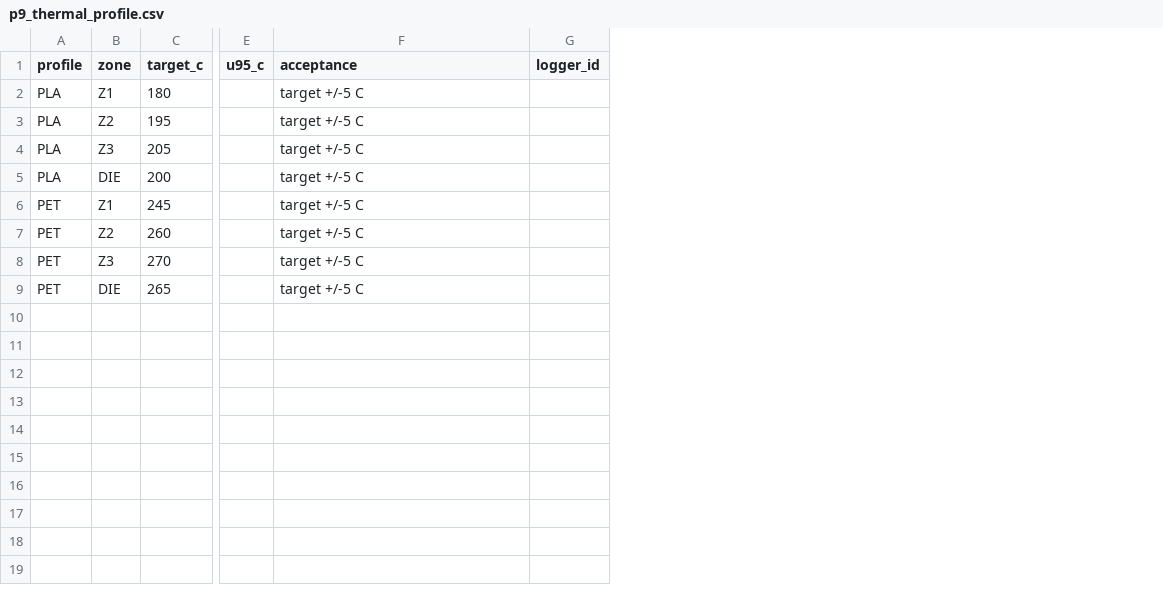
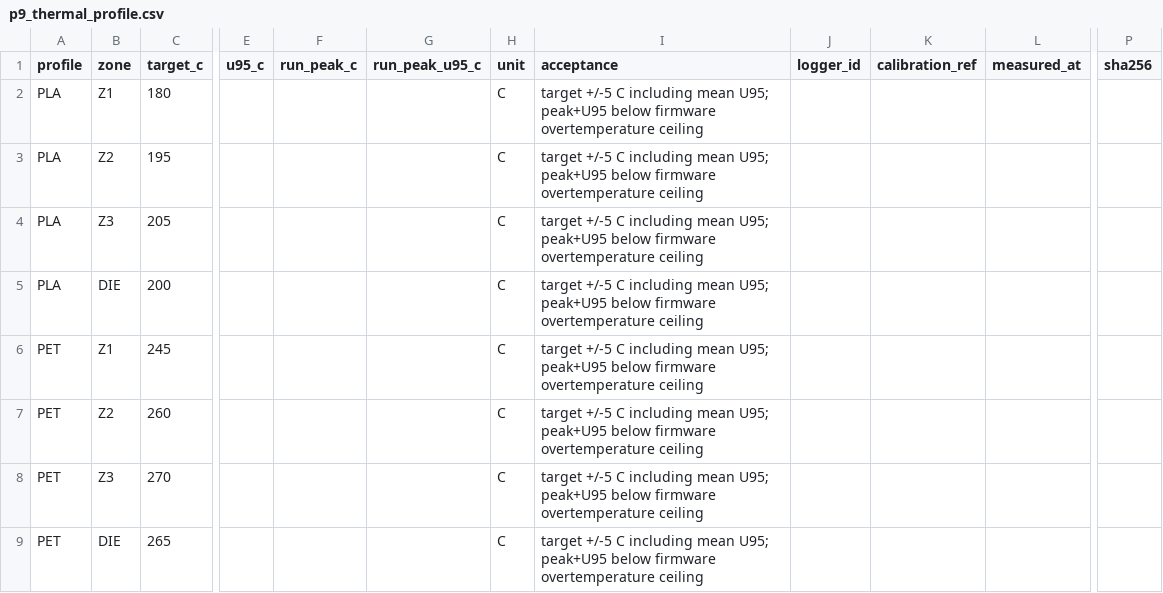
Before and after one commit to snowman0919/PLA-PET-Recycling-Lab, a CSV file: validation/physical_v08/templates/p9_thermal_profile.csv, drawn as a sheet; only a part is shown, gaps mark what is left out; addresses are those after the commit; the diff names each change by its address in the sheet, - before the commit and + after, or states it on an @@ line.

```diff
--- a/validation/physical_v08/templates/p9_thermal_profile.csv
+++ b/validation/physical_v08/templates/p9_thermal_profile.csv
+column F (run_peak_c), empty
+column G (run_peak_u95_c), empty
+column H (unit), rows 2-9: all C
+column K (calibration_ref), empty
+column L (measured_at), empty
+column P (sha256), empty
-I2:I9 (acceptance): …+/-5 C
+I2:I9 (acceptance): …+/-5 C including mean U95; peak+U95 below firmware overtemperature ceiling
```
Also changed, not shown: validation/physical_v08/templates/p9_hot_safety.csv, 7 other files.
